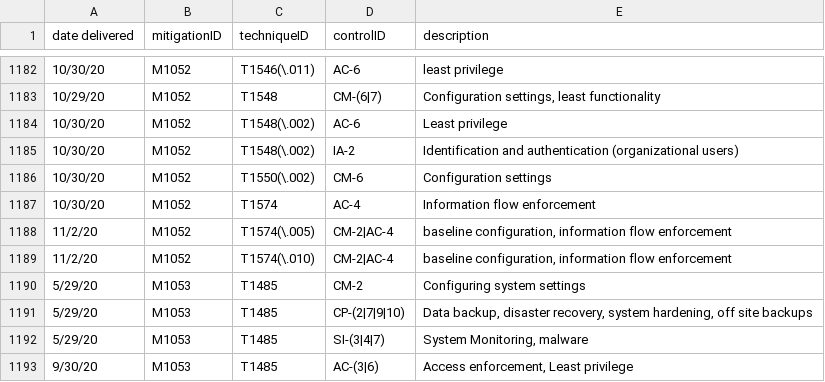
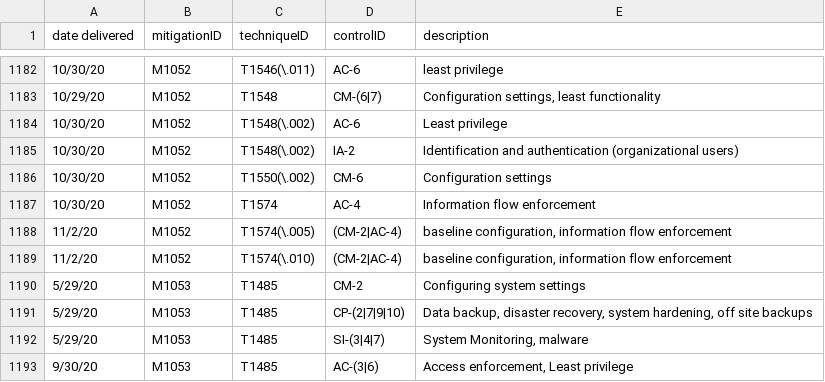
Before and after one commit to center-for-threat-informed-defense/attack-control-framework-mappings, a TSV file: frameworks/nist800-53-r5/input/nist800-53-r5-mappings.tsv, drawn as a sheet; only a part is shown, gaps mark what is left out; the diff covers the shown part only.

```diff
--- a/frameworks/nist800-53-r5/input/nist800-53-r5-mappings.tsv
+++ b/frameworks/nist800-53-r5/input/nist800-53-r5-mappings.tsv
@@ -1187,4 +1187,4 @@ date delivered	mitigationID	techniqueID	controlID	description
 10/30/20	M1052	T1574	AC-4	Information flow enforcement	
-11/2/20	M1052	T1574(\.005)	CM-2|AC-4	"baseline configuration, information flow enforcement"	
-11/2/20	M1052	T1574(\.010)	CM-2|AC-4	"baseline configuration, information flow enforcement"	
+11/2/20	M1052	T1574(\.005)	(CM-2|AC-4)	"baseline configuration, information flow enforcement"	
+11/2/20	M1052	T1574(\.010)	(CM-2|AC-4)	"baseline configuration, information flow enforcement"	
 5/29/20	M1053	T1485	CM-2	Configuring system settings	
```
Also changed, not shown: 16 edited cells elsewhere in this file, frameworks/nist800-53-r4/input/nist800-53-r4-mappings.tsv.
